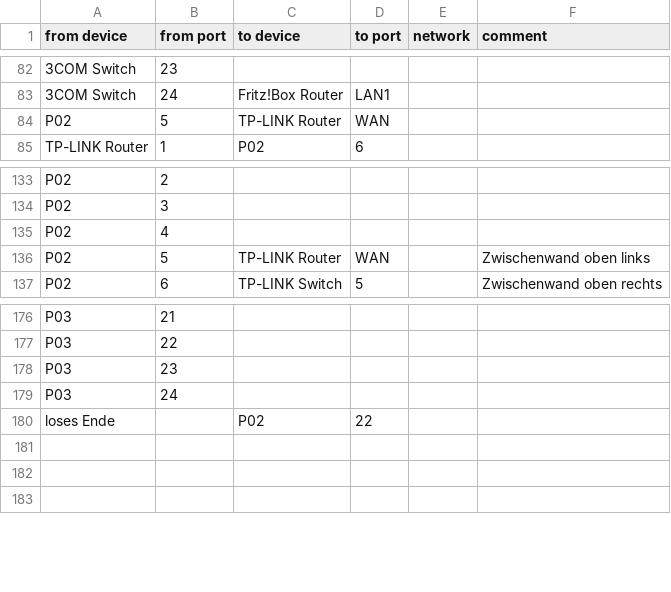
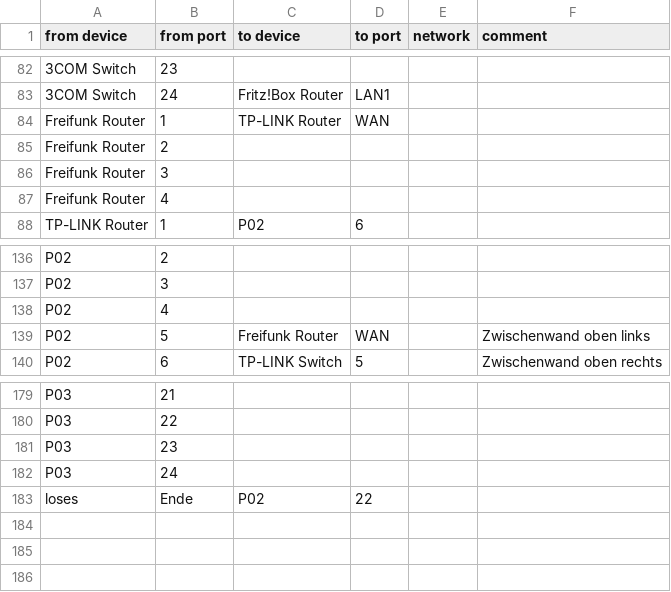
Before and after one commit to makerspace-gt/ansible-playbooks, a CSV file: Weberei IT.csv, drawn as a sheet; only a part is shown, gaps mark what is left out; addresses are those after the commit; the diff names each change by its address in the sheet, - before the commit and + after, or states it on an @@ line.

Commit message:
add Freifunk Router

```diff
--- a/Weberei IT.csv
+++ b/Weberei IT.csv
-A84 (from device): P02
+A84 (from device): Freifunk Router
-B84 (from port): 5
+B84 (from port): 1
+row 85: Freifunk Router | 2
+row 86: Freifunk Router | 3
+row 87: Freifunk Router | 4
-C139 (to device): TP-LINK Router
+C139 (to device): Freifunk Router
-A183 (from device): loses Ende
+A183 (from device): loses
-B183 (from port): (empty)
+B183 (from port): Ende
```
